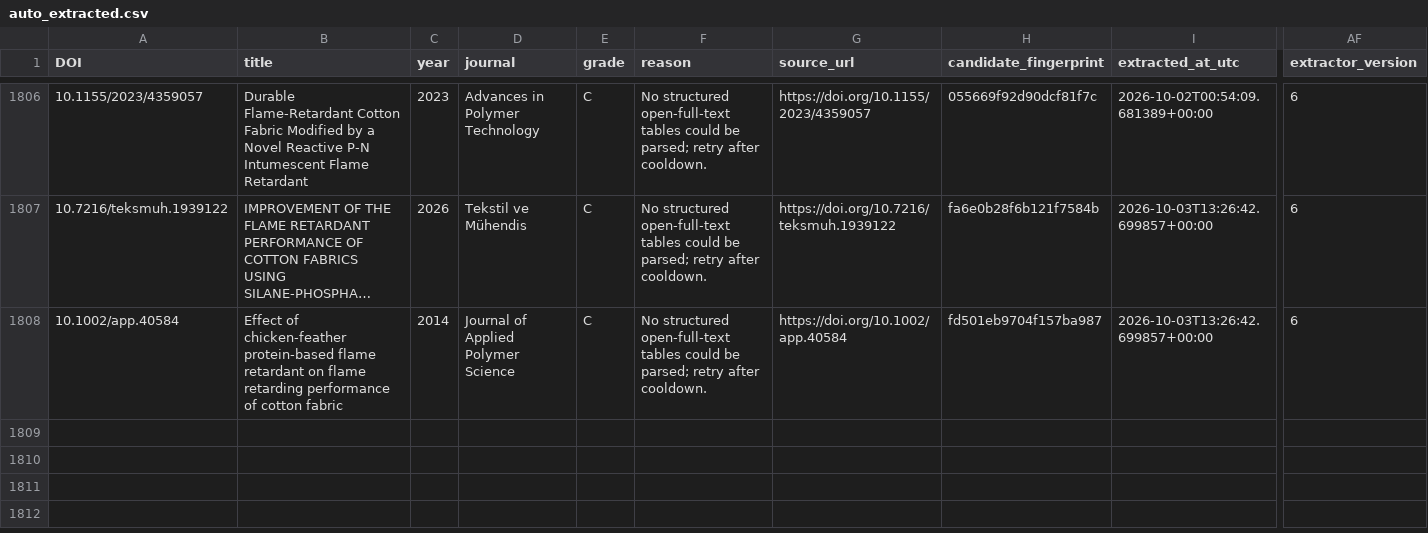
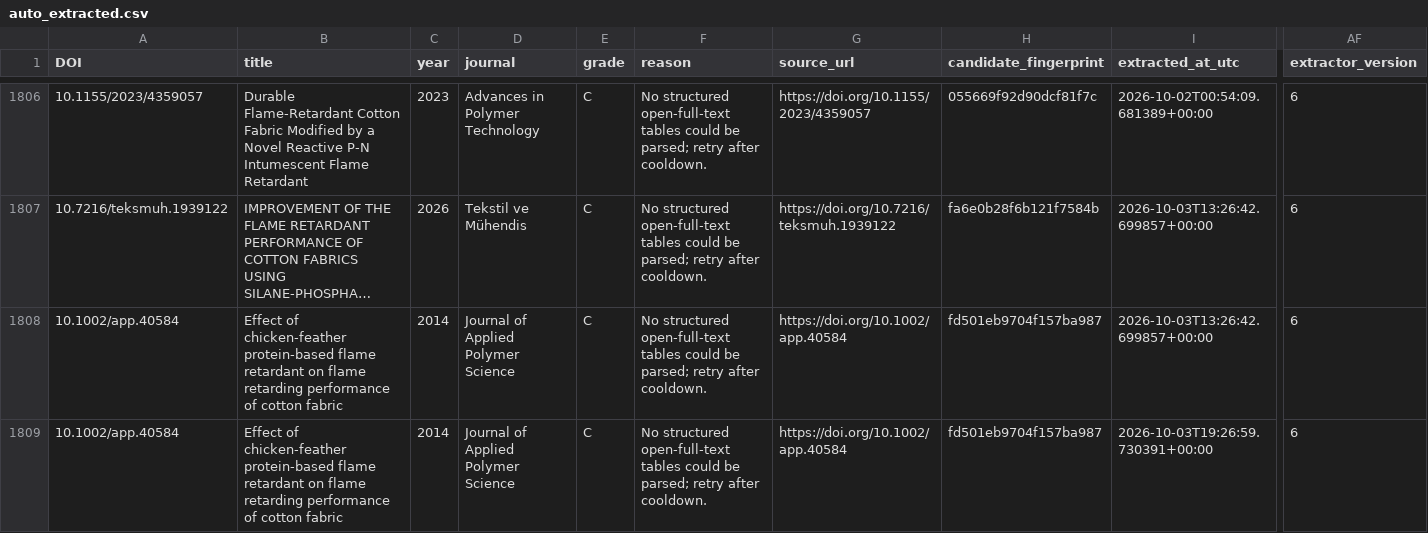
Before and after one commit to PolyFT/textile-tga-database, a CSV file: data/automation/auto_extracted.csv, drawn as a sheet; only a part is shown, gaps mark what is left out; long unchanged cells end in …; rows hold the shown columns only; the diff names each change by its address in the sheet, - before the commit and + after, or states it on an @@ line.

```diff
--- a/data/automation/auto_extracted.csv
+++ b/data/automation/auto_extracted.csv
+row 1809: 10.1002/app.40584 | Effect of chicken‐feather protein‐based flame retardant on flame retarding performance of cotton fabric | 2014 | Journal of Applied Polymer Science | C | No structured open-full-text tables could be parsed; retry after cooldown. | https://doi.org/10.1002/app.40584 | fd501eb9704f157ba987 | 2026-10-03T19:26:59.730391+00:00 | 6
```
Also changed, not shown: data/automation/review_queue.csv, 1 other file.
